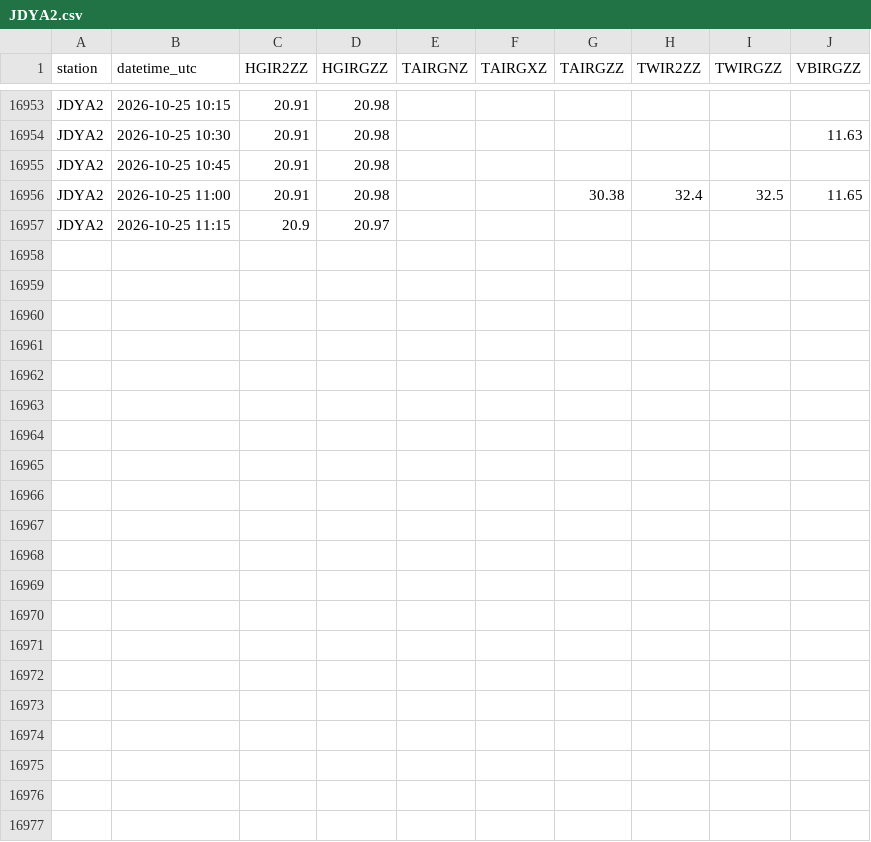
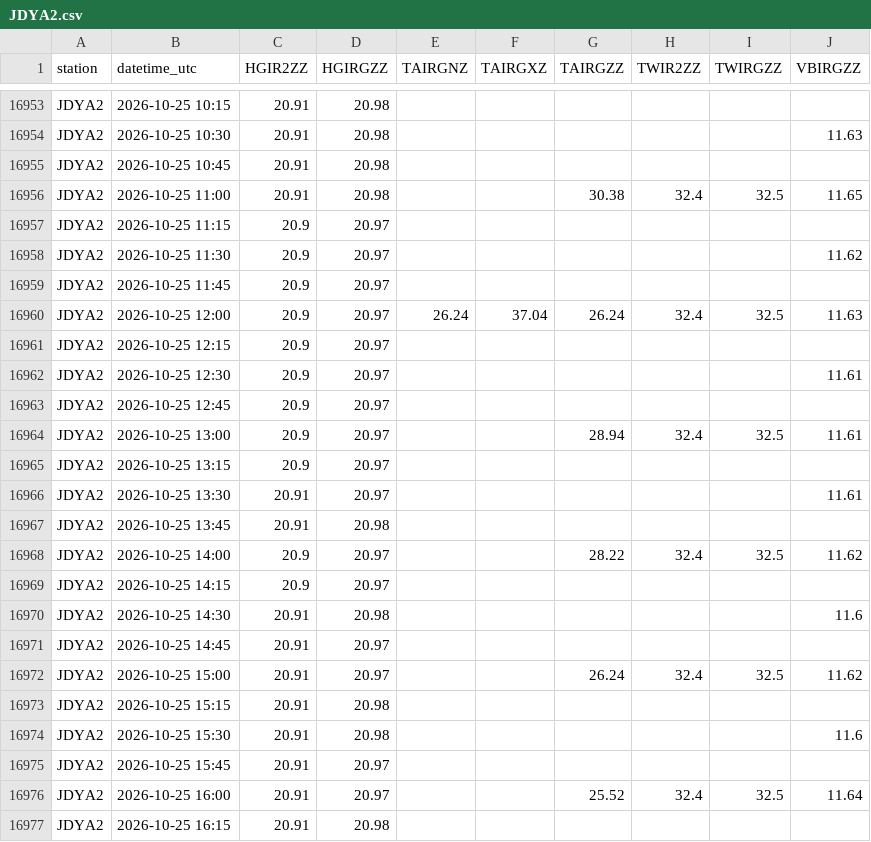
Before and after one commit to allenbondurant/NPRAhydro, a CSV file: hydromet_data/JDYA2.csv, drawn as a sheet; only a part is shown, gaps mark what is left out.

```diff
--- a/hydromet_data/JDYA2.csv
+++ b/hydromet_data/JDYA2.csv
@@ -16957 +16957,21 @@ JDYA2,2026-10-25 11:00,20.91,20.98,,,30.38,32.4,32.5,11.65
 JDYA2,2026-10-25 11:15,20.9,20.97,,,,,,
+JDYA2,2026-10-25 11:30,20.9,20.97,,,,,,11.62
+JDYA2,2026-10-25 11:45,20.9,20.97,,,,,,
+JDYA2,2026-10-25 12:00,20.9,20.97,26.24,37.04,26.24,32.4,32.5,11.63
+JDYA2,2026-10-25 12:15,20.9,20.97,,,,,,
+JDYA2,2026-10-25 12:30,20.9,20.97,,,,,,11.61
+JDYA2,2026-10-25 12:45,20.9,20.97,,,,,,
+JDYA2,2026-10-25 13:00,20.9,20.97,,,28.94,32.4,32.5,11.61
+JDYA2,2026-10-25 13:15,20.9,20.97,,,,,,
+JDYA2,2026-10-25 13:30,20.91,20.97,,,,,,11.61
+JDYA2,2026-10-25 13:45,20.91,20.98,,,,,,
+JDYA2,2026-10-25 14:00,20.9,20.97,,,28.22,32.4,32.5,11.62
+JDYA2,2026-10-25 14:15,20.9,20.97,,,,,,
+JDYA2,2026-10-25 14:30,20.91,20.98,,,,,,11.6
+JDYA2,2026-10-25 14:45,20.91,20.97,,,,,,
+JDYA2,2026-10-25 15:00,20.91,20.97,,,26.24,32.4,32.5,11.62
+JDYA2,2026-10-25 15:15,20.91,20.98,,,,,,
+JDYA2,2026-10-25 15:30,20.91,20.98,,,,,,11.6
+JDYA2,2026-10-25 15:45,20.91,20.97,,,,,,
+JDYA2,2026-10-25 16:00,20.91,20.97,,,25.52,32.4,32.5,11.64
+JDYA2,2026-10-25 16:15,20.91,20.98,,,,,,
```
Also changed, not shown: hydromet_data/IKPA2.csv, hydromet_data/NUIA2.csv, 1 other file.
